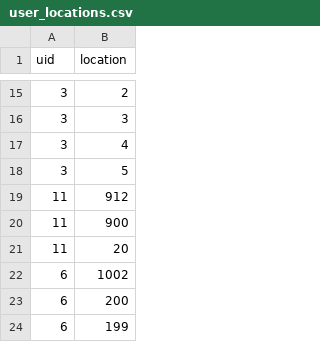
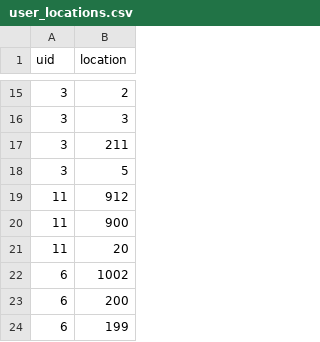
Before and after one commit to YuvalK123/db_project, a CSV file: datasets/general/user_locations.csv, drawn as a sheet; only a part is shown, gaps mark what is left out.

```diff
--- a/datasets/general/user_locations.csv
+++ b/datasets/general/user_locations.csv
@@ -16,3 +16,3 @@
 3,3
-3,4
+3,211
 3,5
```
Also changed, not shown: datasets/general/game_locations.csv, 6 other files.
